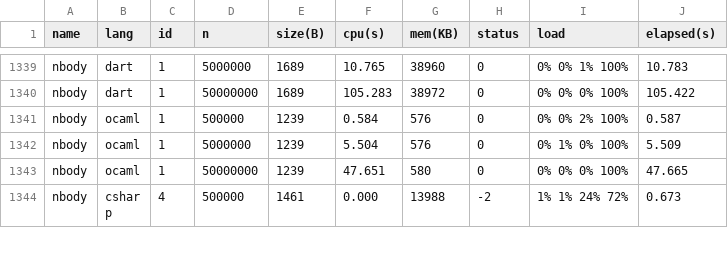
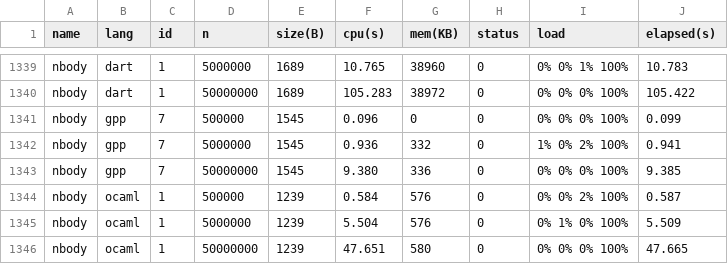
Before and after one commit to Dundee/benchmarksgame, a CSV file: website/websites/u32/data/ndata.csv, drawn as a sheet; only a part is shown, gaps mark what is left out; the shorter side is filled out with more unchanged rows; the diff names each change by its address in the sheet, - before the commit and + after, or states it on an @@ line.

```diff
--- a/website/websites/u32/data/ndata.csv
+++ b/website/websites/u32/data/ndata.csv
+row 1341: nbody | gpp | 7 | 500000 | 1545 | 0.096 | 0 | 0 | 0% 0% 0% 100% | 0.099
+row 1342: nbody | gpp | 7 | 5000000 | 1545 | 0.936 | 332 | 0 | 1% 0% 2% 100% | 0.941
+row 1343: nbody | gpp | 7 | 50000000 | 1545 | 9.380 | 336 | 0 | 0% 0% 0% 100% | 9.385
```
Also changed, not shown: website/websites/u32/data/data.csv, website/websites/u32q/data/data.csv, 7 other files.
